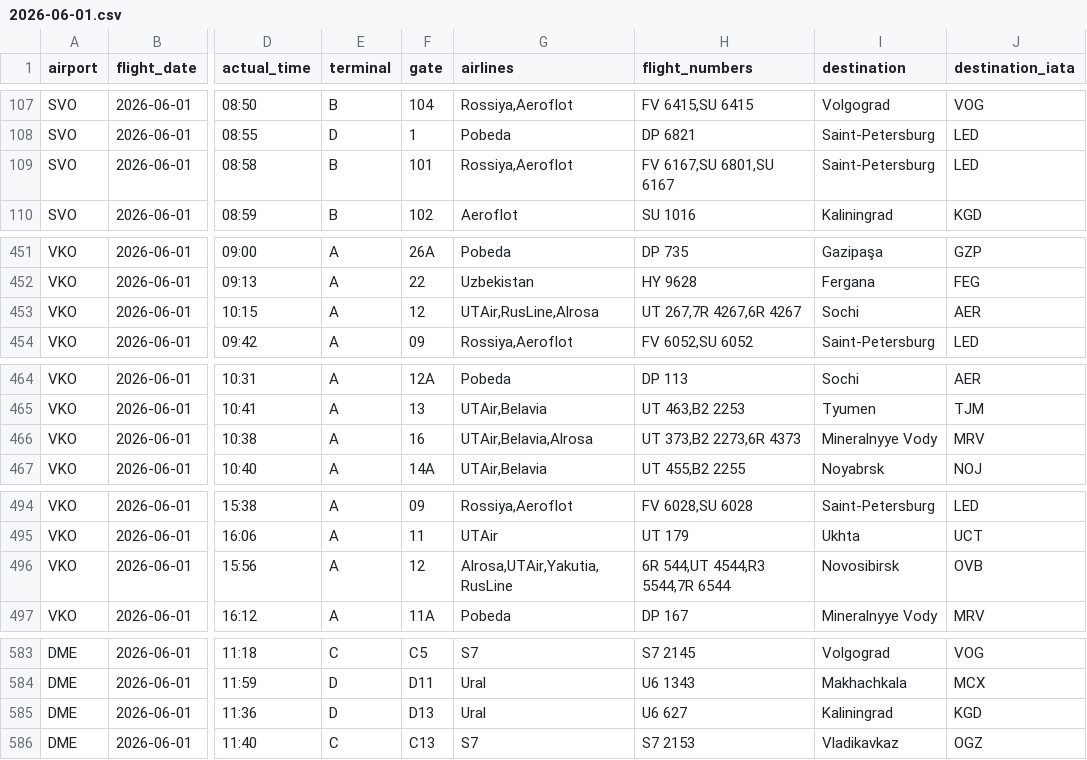
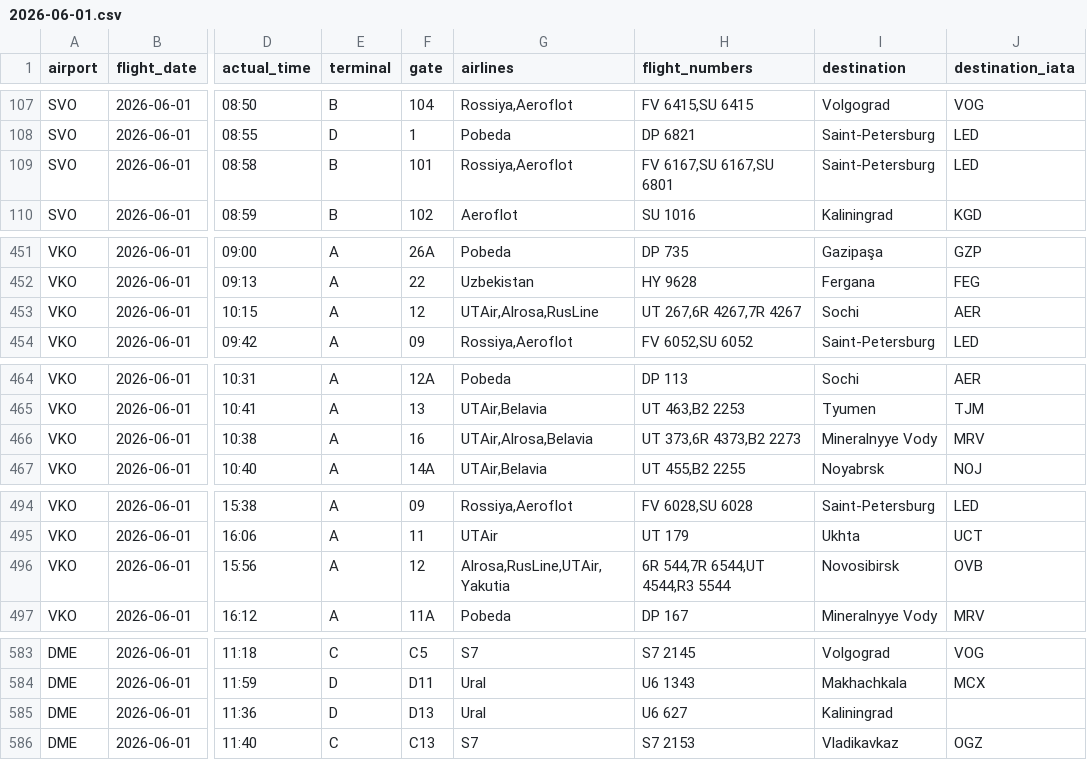
Before and after one commit to vitdmit/moscow-airports-botCLaude, a CSV file: data/daily/2026-06-01.csv, drawn as a sheet; only a part is shown, gaps mark what is left out; the diff names each change by its address in the sheet, - before the commit and + after, or states it on an @@ line.

```diff
--- a/data/daily/2026-06-01.csv
+++ b/data/daily/2026-06-01.csv
-H109 (flight_numbers): FV 6167,SU 6801,SU 6167
+H109 (flight_numbers): FV 6167,SU 6167,SU 6801
-G453 (airlines): UTAir,RusLine,Alrosa
+G453 (airlines): UTAir,Alrosa,RusLine
-H453 (flight_numbers): UT 267,7R 4267,6R 4267
+H453 (flight_numbers): UT 267,6R 4267,7R 4267
-G466 (airlines): UTAir,Belavia,Alrosa
+G466 (airlines): UTAir,Alrosa,Belavia
-H466 (flight_numbers): UT 373,B2 2273,6R 4373
+H466 (flight_numbers): UT 373,6R 4373,B2 2273
-G496 (airlines): Alrosa,UTAir,Yakutia,RusLine
+G496 (airlines): Alrosa,RusLine,UTAir,Yakutia
-H496 (flight_numbers): 6R 544,UT 4544,R3 5544,7R 6544
+H496 (flight_numbers): 6R 544,7R 6544,UT 4544,R3 5544
-J585 (destination_iata): KGD
+J585 (destination_iata): (empty)
```
Also changed, not shown: 1 other file.
